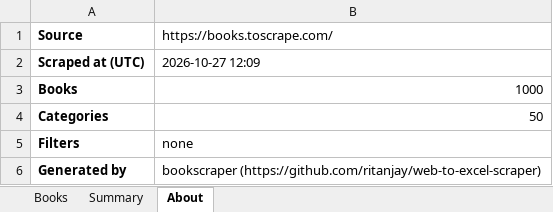
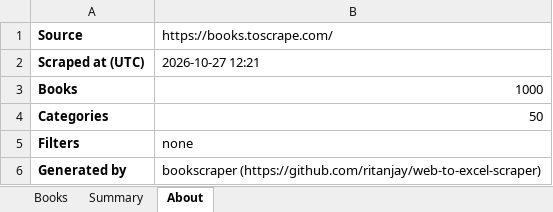
Before and after one commit to ritanjay/web-to-excel-scraper, an Excel workbook: sample-output/books.xlsx, sheet About, drawn as a sheet; values as stored, in another font and other column widths than the file's, no borders; the diff names each change by its address in the sheet, - before the commit and + after, or states it on an @@ line.

```diff
--- a/sample-output/books.xlsx (sheet About)
+++ b/sample-output/books.xlsx (sheet About)
-B2: 2026-10-27 12:09
+B2: 2026-10-27 12:21
```
Also changed, not shown: sheet Summary, charts or pictures.
